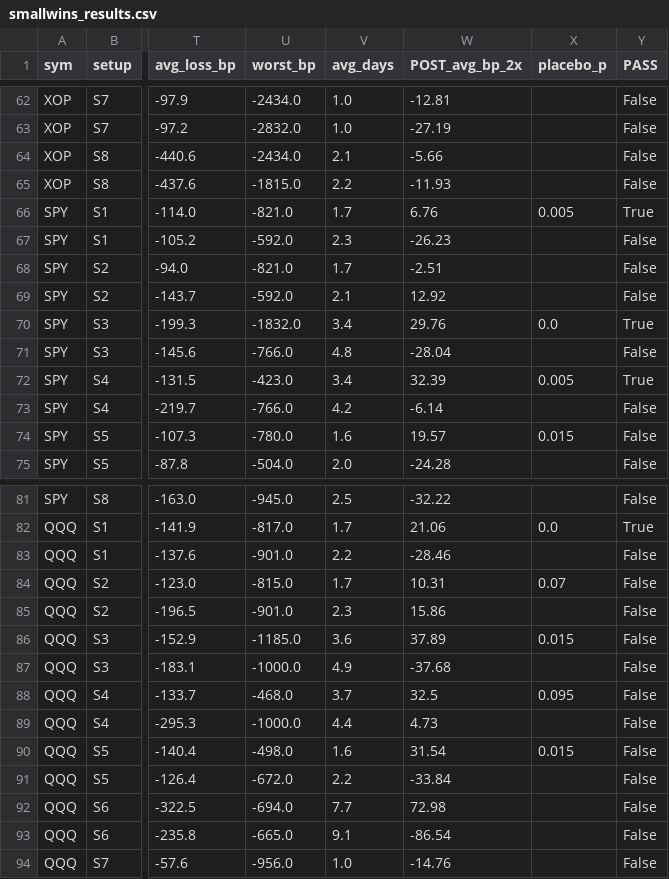
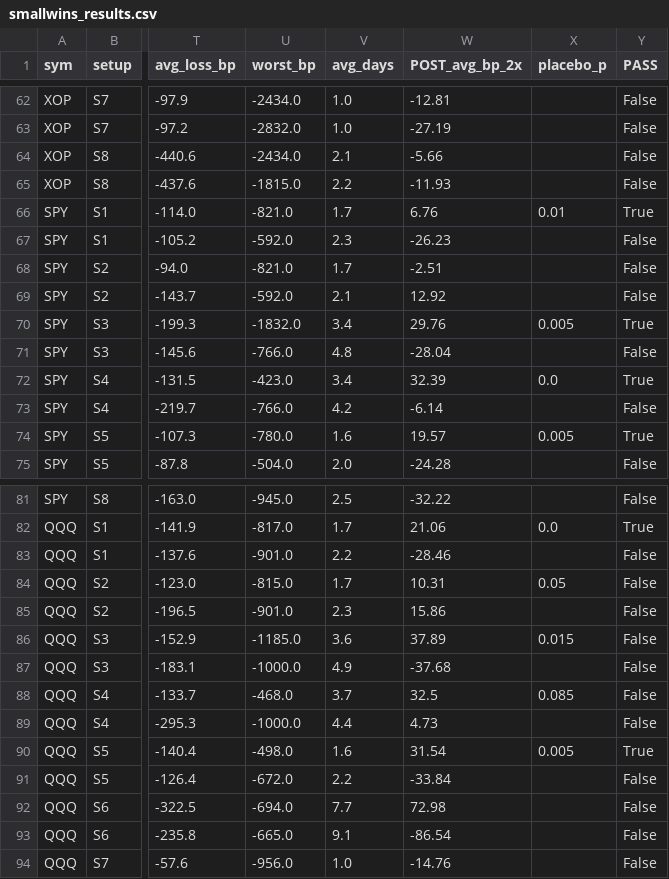
Before and after one commit to alkaabiz-crypto/tradingagents, a CSV file: oil-brain/smallwins/smallwins_results.csv, drawn as a sheet; only a part is shown, gaps mark what is left out; the diff names each change by its address in the sheet, - before the commit and + after, or states it on an @@ line.

```diff
--- a/oil-brain/smallwins/smallwins_results.csv
+++ b/oil-brain/smallwins/smallwins_results.csv
-X66 (placebo_p): 0.005
+X66 (placebo_p): 0.01
-X70 (placebo_p): 0.0
+X70 (placebo_p): 0.005
-X72 (placebo_p): 0.005
+X72 (placebo_p): 0.0
-X74 (placebo_p): 0.015
+X74 (placebo_p): 0.005
-Y74 (PASS): False
+Y74 (PASS): True
-X84 (placebo_p): 0.07
+X84 (placebo_p): 0.05
-X88 (placebo_p): 0.095
+X88 (placebo_p): 0.085
-X90 (placebo_p): 0.015
+X90 (placebo_p): 0.005
-Y90 (PASS): False
+Y90 (PASS): True
```
Also changed, not shown: 2 other files.
